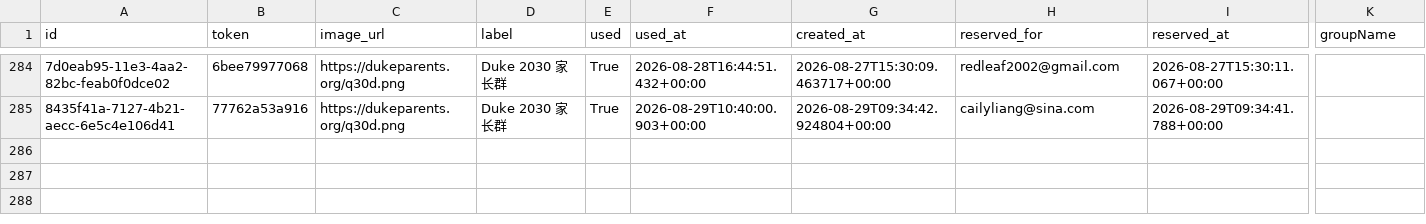
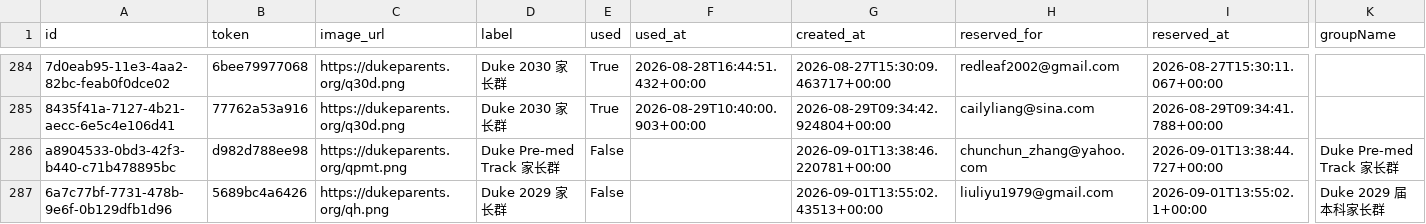
Before and after one commit to parentsduke/parentsduke, a CSV file: backup/latest/private_qr_links.csv, drawn as a sheet; only a part is shown, gaps mark what is left out; rows hold the shown columns only; the diff names each change by its address in the sheet, - before the commit and + after, or states it on an @@ line.

```diff
--- a/backup/latest/private_qr_links.csv
+++ b/backup/latest/private_qr_links.csv
+row 286: a8904533-0bd3-42f3-b440-c71b478895bc | d982d788ee98 | https://dukeparents.org/qpmt.png | Duke Pre-med Track 家长群 | False |  | 2026-09-01T13:38:46.220781+00:00 | chunchun_zhang@yahoo.com | 2026-09-01T13:38:44.727+00:00 | Duke Pre-med Track 家长群
+row 287: 6a7c77bf-7731-478b-9e6f-0b129dfb1d96 | 5689bc4a6426 | https://dukeparents.org/qh.png | Duke 2029 家长群 | False |  | 2026-09-01T13:55:02.43513+00:00 | liuliyu1979@gmail.com | 2026-09-01T13:55:02.1+00:00 | Duke 2029 届本科家长群
```
Also changed, not shown: backup/latest/admissions_submissionsMulti.csv, 1 other file.
